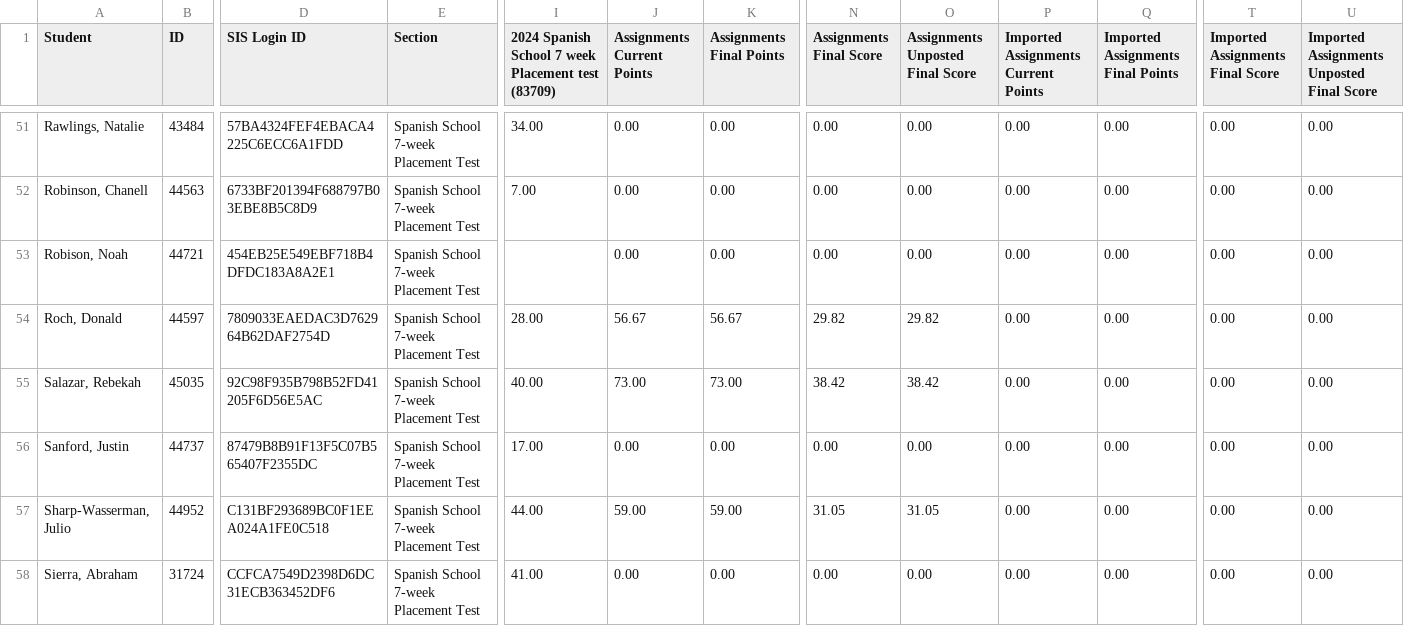
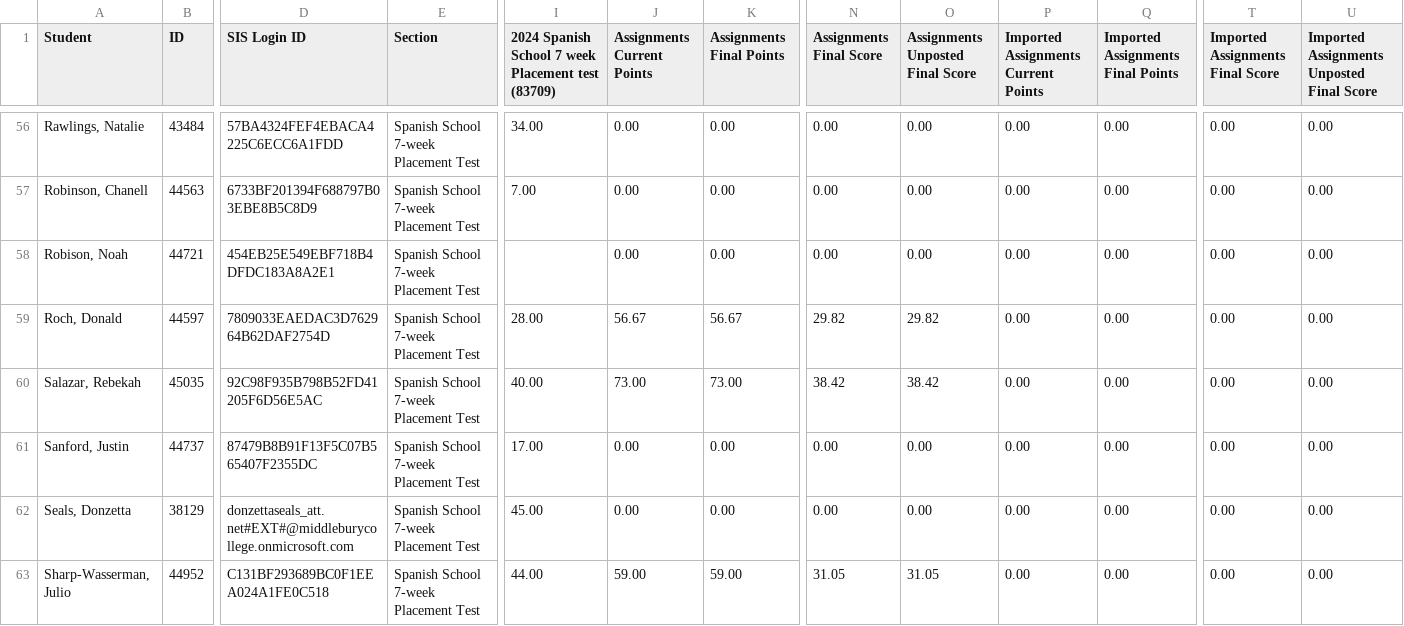
Before and after one commit to midd-teaching/placement_assessment, a CSV file: data/raw/2024-05-06T1109_Grades-SPANLS-7wk.csv (was data/raw/2024-04-30T1209_Grades-SPANLS-7wk.csv), drawn as a sheet; only a part is shown, gaps mark what is left out; the shorter side is filled out with more unchanged rows; rows hold the shown columns only; the diff covers the shown part only; the diff names each change by its address in the sheet, - before the commit and + after, or states it on an @@ line.

```diff
--- a/data/raw/2024-04-30T1209_Grades-SPANLS-7wk.csv
+++ b/data/raw/2024-05-06T1109_Grades-SPANLS-7wk.csv
+row 62: Seals, Donzetta | 38129 | donzettaseals_att.net#EXT#@middleburycollege.onmicrosoft.com | Spanish School 7-week Placement Test | 45.00 | 0.00 | 0.00 | 0.00 | 0.00 | 0.00 | 0.00 | 0.00 | 0.00
```
Also changed, not shown: 7 added rows elsewhere in this file, data/raw/LexTALE II Quiz Student Analysis Report.csv, data/tidy/all_data_tidy_2024.csv, 11 other files.
